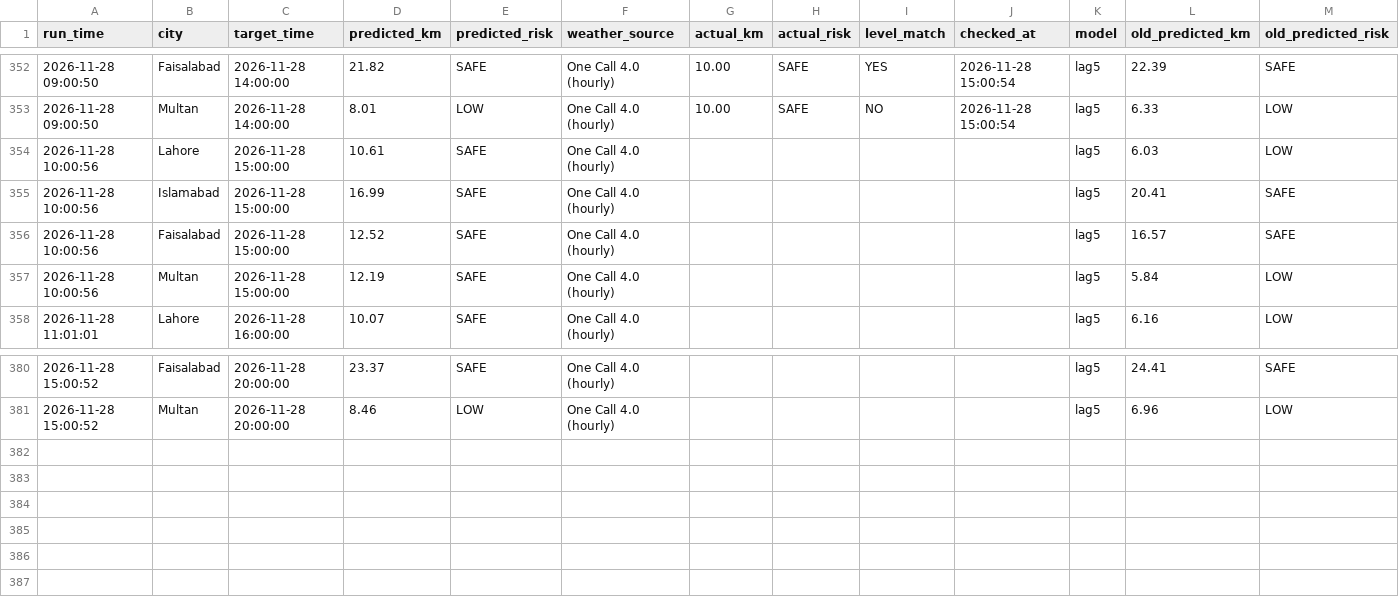
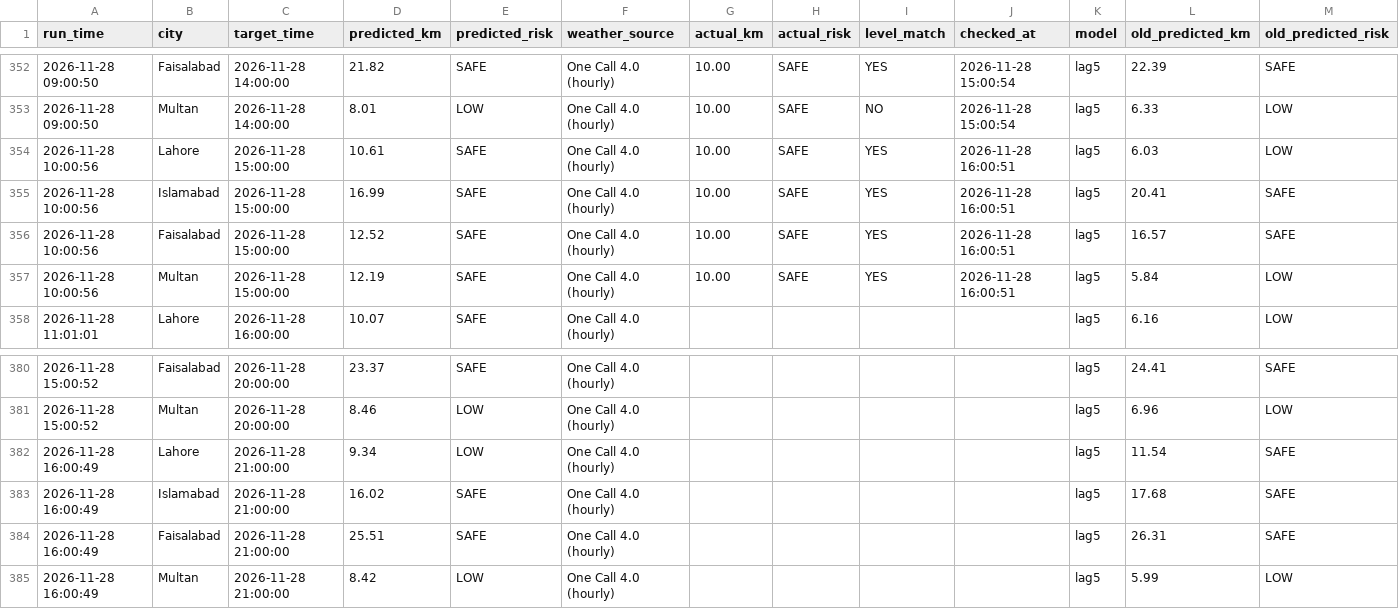
Before and after one commit to amnanaeem123-coder/smog-prediction-backend, a CSV file: prediction_log.csv, drawn as a sheet; only a part is shown, gaps mark what is left out.

Commit message:
Hourly forecast 2026-11-28 16:00

```diff
--- a/prediction_log.csv
+++ b/prediction_log.csv
@@ -353,6 +353,6 @@ run_time,city,target_time,predicted_km,predicted_risk,weather_source,actual_km,a
 2026-11-28 09:00:50,Multan,2026-11-28 14:00:00,8.01,LOW,One Call 4.0 (hourly),10.00,SAFE,NO,2026-11-28 15:00:54,lag5,6.33,LOW
-2026-11-28 10:00:56,Lahore,2026-11-28 15:00:00,10.61,SAFE,One Call 4.0 (hourly),,,,,lag5,6.03,LOW
-2026-11-28 10:00:56,Islamabad,2026-11-28 15:00:00,16.99,SAFE,One Call 4.0 (hourly),,,,,lag5,20.41,SAFE
-2026-11-28 10:00:56,Faisalabad,2026-11-28 15:00:00,12.52,SAFE,One Call 4.0 (hourly),,,,,lag5,16.57,SAFE
-2026-11-28 10:00:56,Multan,2026-11-28 15:00:00,12.19,SAFE,One Call 4.0 (hourly),,,,,lag5,5.84,LOW
+2026-11-28 10:00:56,Lahore,2026-11-28 15:00:00,10.61,SAFE,One Call 4.0 (hourly),10.00,SAFE,YES,2026-11-28 16:00:51,lag5,6.03,LOW
+2026-11-28 10:00:56,Islamabad,2026-11-28 15:00:00,16.99,SAFE,One Call 4.0 (hourly),10.00,SAFE,YES,2026-11-28 16:00:51,lag5,20.41,SAFE
+2026-11-28 10:00:56,Faisalabad,2026-11-28 15:00:00,12.52,SAFE,One Call 4.0 (hourly),10.00,SAFE,YES,2026-11-28 16:00:51,lag5,16.57,SAFE
+2026-11-28 10:00:56,Multan,2026-11-28 15:00:00,12.19,SAFE,One Call 4.0 (hourly),10.00,SAFE,YES,2026-11-28 16:00:51,lag5,5.84,LOW
 2026-11-28 11:01:01,Lahore,2026-11-28 16:00:00,10.07,SAFE,One Call 4.0 (hourly),,,,,lag5,6.16,LOW
@@ -381 +381,5 @@ run_time,city,target_time,predicted_km,predicted_risk,weather_source,actual_km,a
 2026-11-28 15:00:52,Multan,2026-11-28 20:00:00,8.46,LOW,One Call 4.0 (hourly),,,,,lag5,6.96,LOW
+2026-11-28 16:00:49,Lahore,2026-11-28 21:00:00,9.34,LOW,One Call 4.0 (hourly),,,,,lag5,11.54,SAFE
+2026-11-28 16:00:49,Islamabad,2026-11-28 21:00:00,16.02,SAFE,One Call 4.0 (hourly),,,,,lag5,17.68,SAFE
+2026-11-28 16:00:49,Faisalabad,2026-11-28 21:00:00,25.51,SAFE,One Call 4.0 (hourly),,,,,lag5,26.31,SAFE
+2026-11-28 16:00:49,Multan,2026-11-28 21:00:00,8.42,LOW,One Call 4.0 (hourly),,,,,lag5,5.99,LOW
```
Also changed, not shown: 3 other files.
